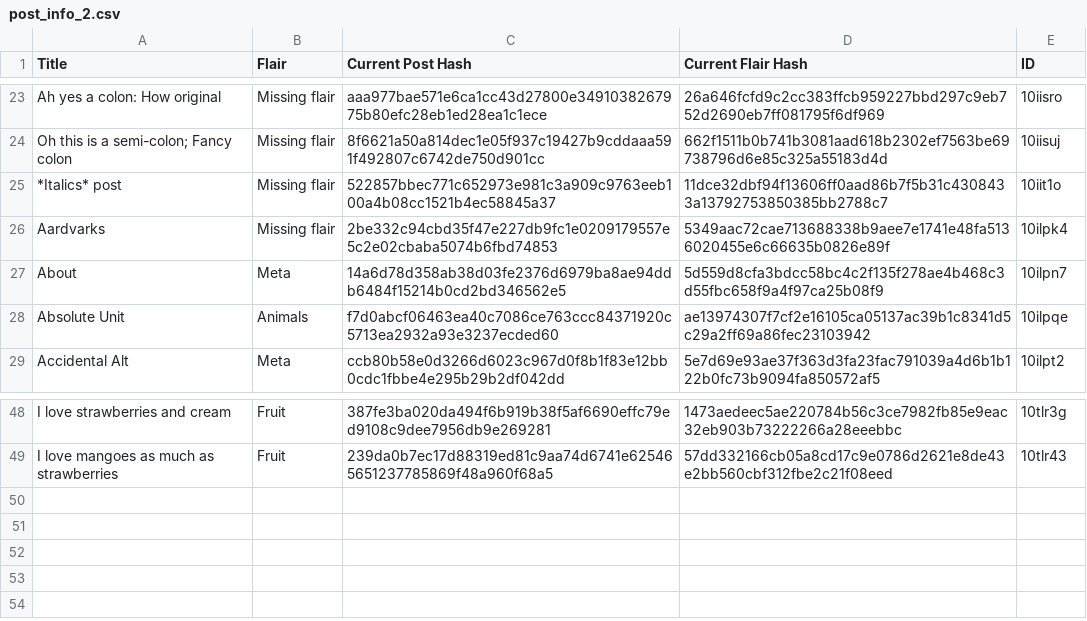
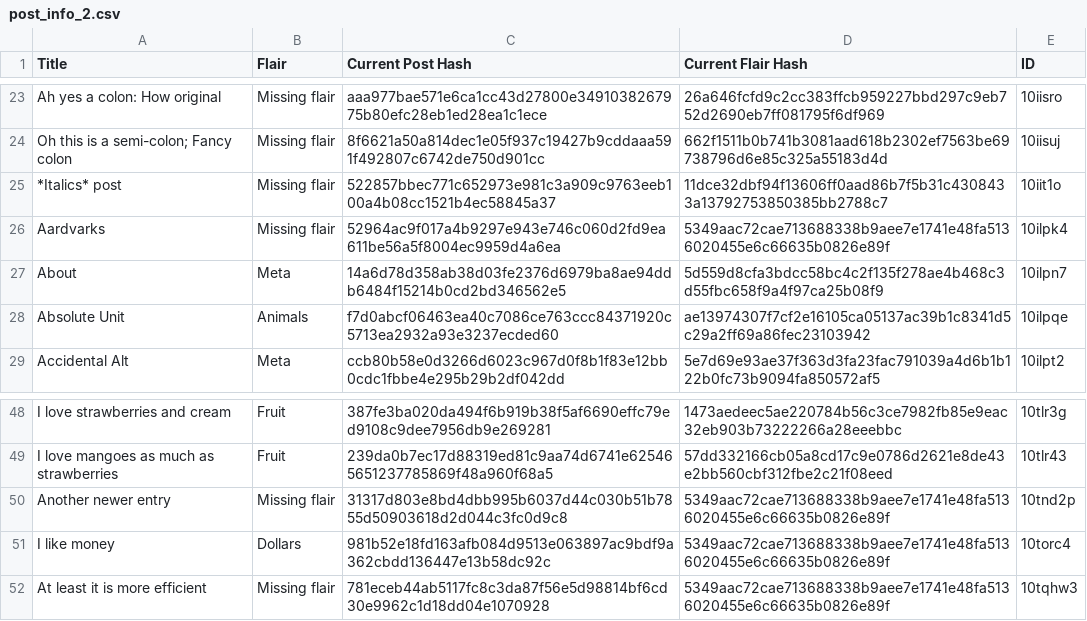
Before and after one commit to Khyta/EncyclopaediaBot, a CSV file: post_info_2.csv, drawn as a sheet; only a part is shown, gaps mark what is left out.

```diff
--- a/post_info_2.csv
+++ b/post_info_2.csv
@@ -25,3 +25,3 @@ Oh this is a semi-colon; Fancy colon,Missing flair,8f6621a50a814dec1e05f937c1942
 *Italics* post,Missing flair,522857bbec771c652973e981c3a909c9763eeb100a4b08cc1521b4ec58845a37,11dce32dbf94f13606ff0aad86b7f5b31c4308433a13792753850385bb2788c7,10iit1o
-Aardvarks,Missing flair,2be332c94cbd35f47e227db9fc1e0209179557e5c2e02cbaba5074b6fbd74853,5349aac72cae713688338b9aee7e1741e48fa5136020455e6c66635b0826e89f,10ilpk4
+Aardvarks,Missing flair,52964ac9f017a4b9297e943e746c060d2fd9ea611be56a5f8004ec9959d4a6ea,5349aac72cae713688338b9aee7e1741e48fa5136020455e6c66635b0826e89f,10ilpk4
 About,Meta,14a6d78d358ab38d03fe2376d6979ba8ae94ddb6484f15214b0cd2bd346562e5,5d559d8cfa3bdcc58bc4c2f135f278ae4b468c3d55fbc658f9a4f97ca25b08f9,10ilpn7
@@ -49 +49,4 @@ I love strawberries and cream,Fruit,387fe3ba020da494f6b919b38f5af6690effc79ed910
 I love mangoes as much as strawberries,Fruit,239da0b7ec17d88319ed81c9aa74d6741e625465651237785869f48a960f68a5,57dd332166cb05a8cd17c9e0786d2621e8de43e2bb560cbf312fbe2c21f08eed,10tlr43
+Another newer entry,Missing flair,31317d803e8bd4dbb995b6037d44c030b51b7855d50903618d2d044c3fc0d9c8,5349aac72cae713688338b9aee7e1741e48fa5136020455e6c66635b0826e89f,10tnd2p
+I like money,Dollars,981b52e18fd163afb084d9513e063897ac9bdf9a362cbdd136447e13b58dc92c,5349aac72cae713688338b9aee7e1741e48fa5136020455e6c66635b0826e89f,10torc4
+At least it is more efficient,Missing flair,781eceb44ab5117fc8c3da87f56e5d98814bf6cd30e9962c1d18dd04e1070928,5349aac72cae713688338b9aee7e1741e48fa5136020455e6c66635b0826e89f,10tqhw3
```
Also changed, not shown: post_info.csv, post_info_1.csv, 3 other files.
